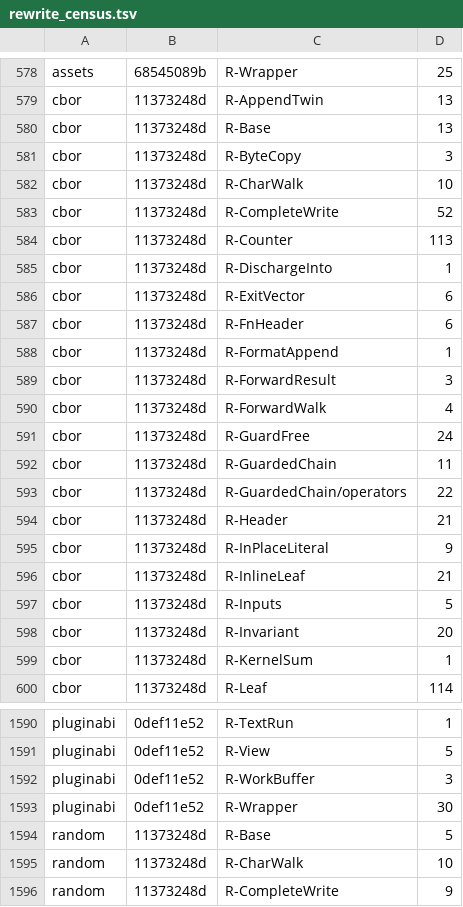
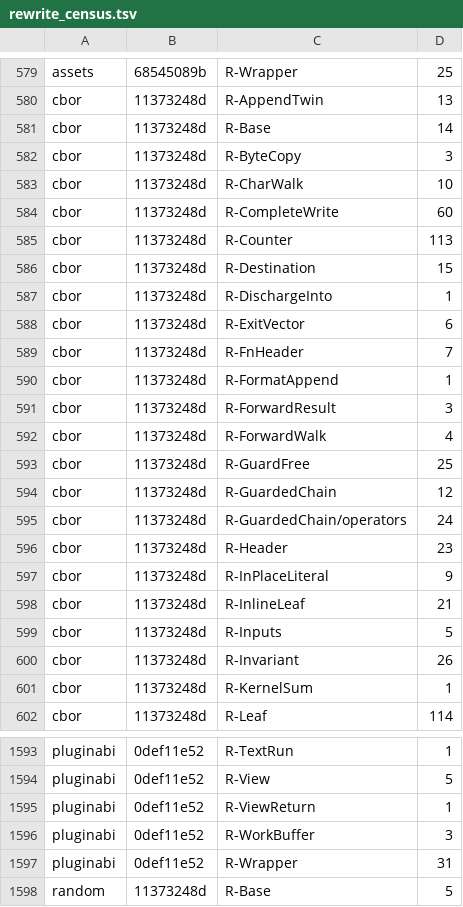
Before and after one commit to loft-lang/loft, a TSV file: bench/portal/rewrite_census.tsv, drawn as a sheet; only a part is shown, gaps mark what is left out; the shorter side is filled out with more unchanged rows; the diff covers the shown part only.

```diff
--- a/bench/portal/rewrite_census.tsv
+++ b/bench/portal/rewrite_census.tsv
@@ -579,10 +580,11 @@ assets	68545089b	R-Wrapper	25
 cbor	11373248d	R-AppendTwin	13
-cbor	11373248d	R-Base	13
+cbor	11373248d	R-Base	14
 cbor	11373248d	R-ByteCopy	3
 cbor	11373248d	R-CharWalk	10
-cbor	11373248d	R-CompleteWrite	52
+cbor	11373248d	R-CompleteWrite	60
 cbor	11373248d	R-Counter	113
+cbor	11373248d	R-Destination	15
 cbor	11373248d	R-DischargeInto	1
 cbor	11373248d	R-ExitVector	6
-cbor	11373248d	R-FnHeader	6
+cbor	11373248d	R-FnHeader	7
 cbor	11373248d	R-FormatAppend	1
@@ -590,6 +592,6 @@ cbor	11373248d	R-ForwardResult	3
 cbor	11373248d	R-ForwardWalk	4
-cbor	11373248d	R-GuardFree	24
-cbor	11373248d	R-GuardedChain	11
-cbor	11373248d	R-GuardedChain/operators	22
-cbor	11373248d	R-Header	21
+cbor	11373248d	R-GuardFree	25
+cbor	11373248d	R-GuardedChain	12
+cbor	11373248d	R-GuardedChain/operators	24
+cbor	11373248d	R-Header	23
 cbor	11373248d	R-InPlaceLiteral	9
@@ -597,3 +599,3 @@ cbor	11373248d	R-InlineLeaf	21
 cbor	11373248d	R-Inputs	5
-cbor	11373248d	R-Invariant	20
+cbor	11373248d	R-Invariant	26
 cbor	11373248d	R-KernelSum	1
@@ -1591,4 +1594,5 @@ pluginabi	0def11e52	R-TextRun	1
 pluginabi	0def11e52	R-View	5
+pluginabi	0def11e52	R-ViewReturn	1
 pluginabi	0def11e52	R-WorkBuffer	3
-pluginabi	0def11e52	R-Wrapper	30
+pluginabi	0def11e52	R-Wrapper	31
 random	11373248d	R-Base	5
```
Also changed, not shown: 3 added rows and 16 edited cells elsewhere in this file, 3 other files.
